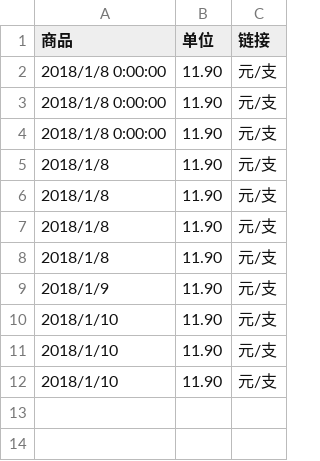
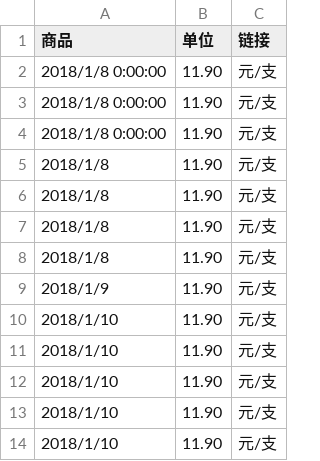
Before and after one commit to 12shu/price_collect, a CSV file: price_collect/bin/x64/Debug/商品价格/牙膏.csv, drawn as a sheet; the diff names each change by its address in the sheet, - before the commit and + after, or states it on an @@ line.

```diff
--- a/price_collect/bin/x64/Debug/商品价格/牙膏.csv
+++ b/price_collect/bin/x64/Debug/商品价格/牙膏.csv
+row 13: 2018/1/10 | 11.90 | 元/支
+row 14: 2018/1/10 | 11.90 | 元/支
```
Also changed, not shown: price_collect/bin/x64/Debug/商品价格/佳洁士牙刷.csv, 32 other files.
